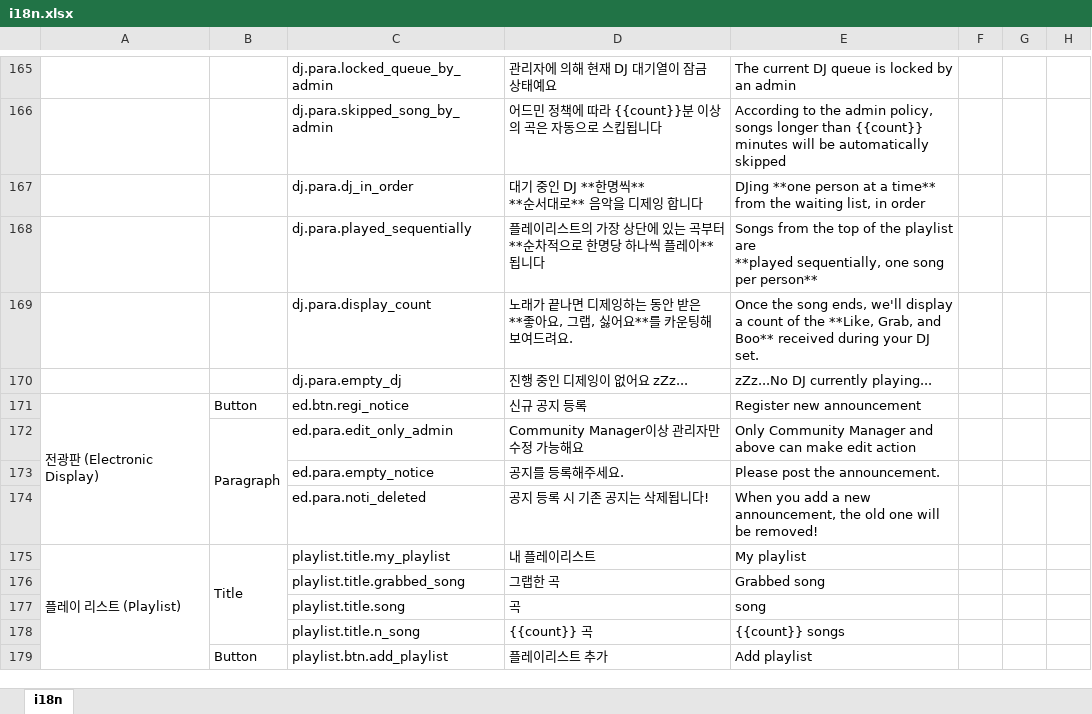
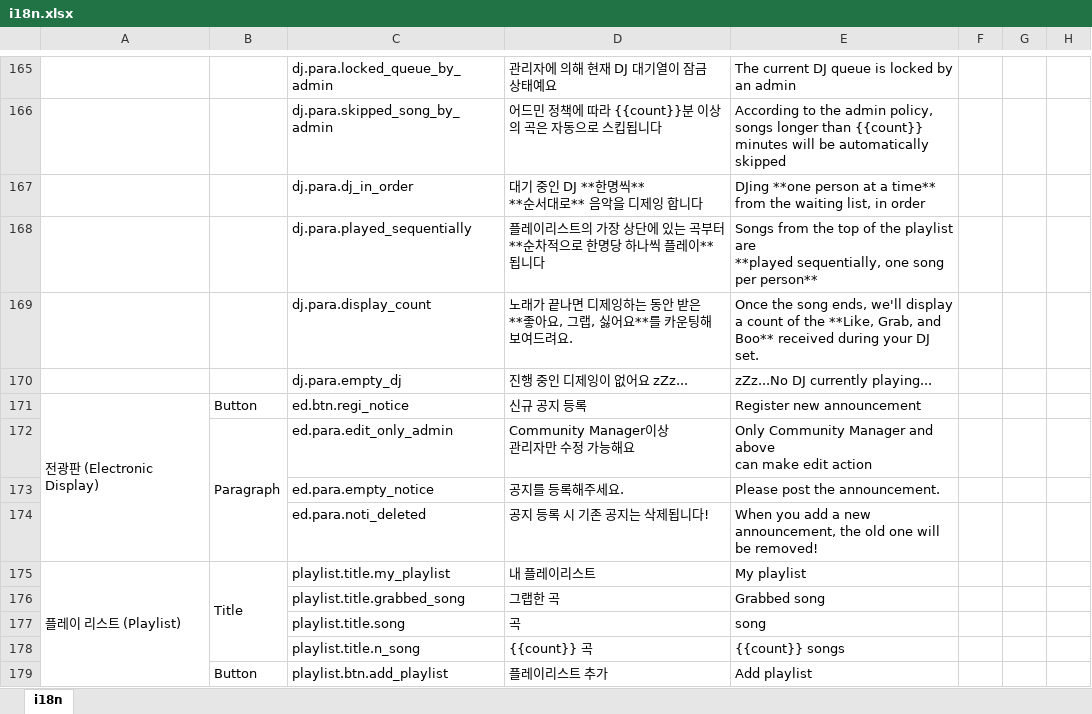
Before and after one commit to pfplay/pfplay-web, an Excel workbook: scripts/i18n.xlsx, sheet i18n, drawn as a sheet; only a part is shown, gaps mark what is left out; values as stored, in another font and other column widths than the file's, no borders; ↵ is a line break in a cell; the diff names each change by its address in the sheet, - before the commit and + after, or states it on an @@ line.

```diff
--- a/scripts/i18n.xlsx (sheet i18n)
+++ b/scripts/i18n.xlsx (sheet i18n)
-D172: Community Manager이상 관리자만 수정 가능해요
+D172: Community Manager이상 ↵ 관리자만 수정 가능해요
-E172: …edit action
+E172: …edit action
```
Also changed, not shown: 14 other files.
